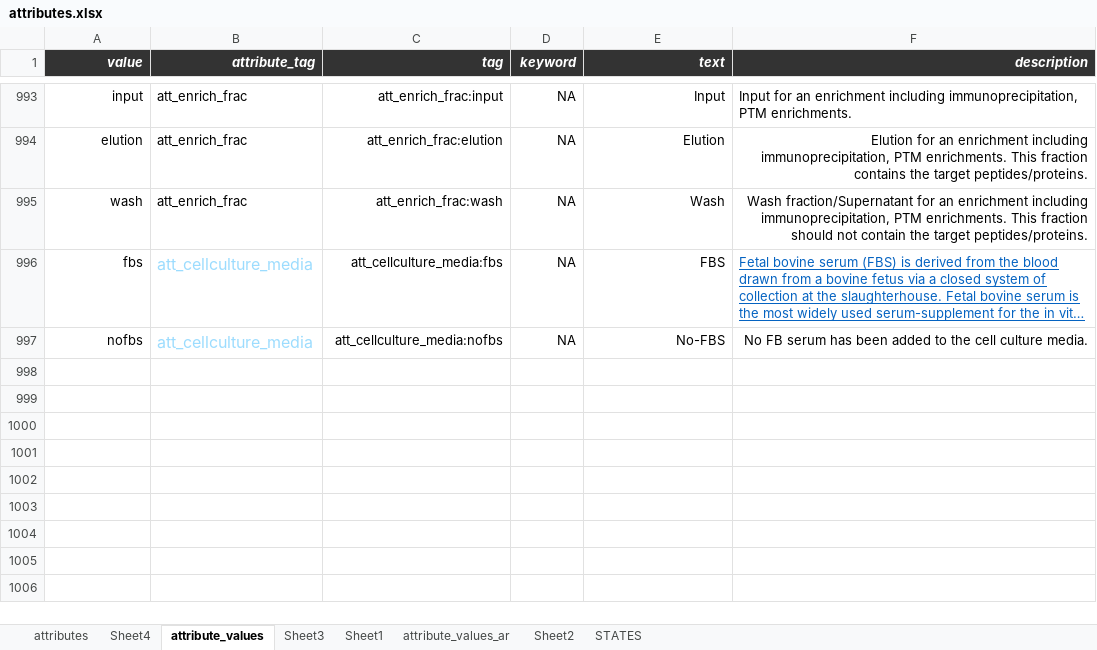
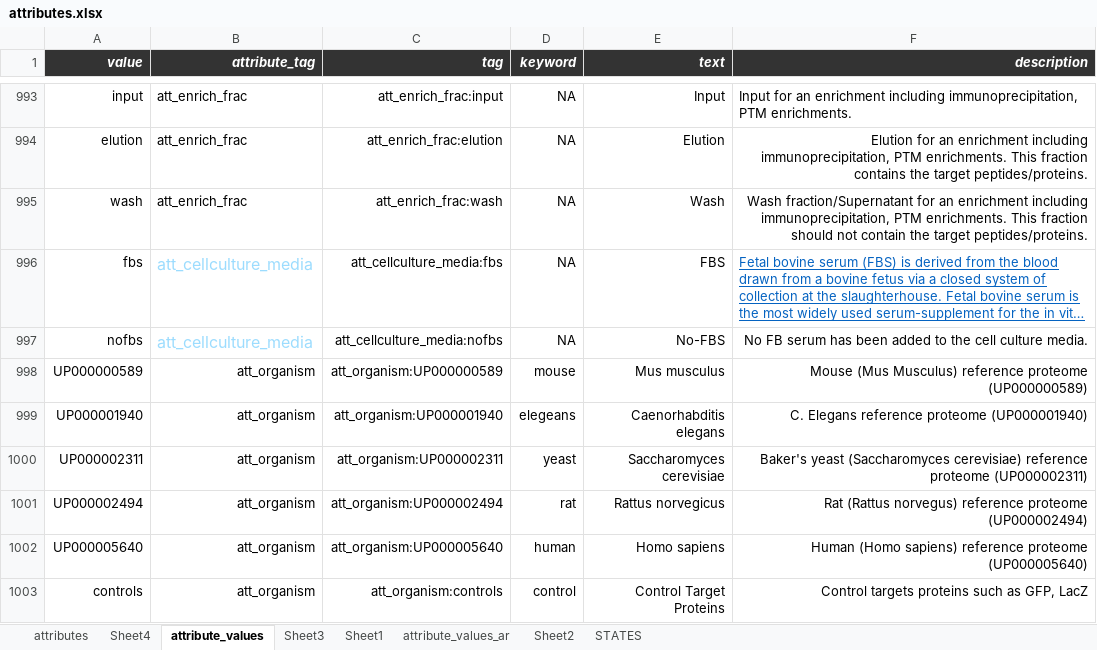
Before and after one commit to hnolCol/mitocube-backend, an Excel workbook: resources/attributes/attributes.xlsx, sheet attribute_values, drawn as a sheet; only a part is shown, gaps mark what is left out; long unchanged cells end in …; values as stored, in another font and other column widths than the file's, no borders; conditional formats not drawn; the diff names each change by its address in the sheet, - before the commit and + after, or states it on an @@ line.

```diff
--- a/resources/attributes/attributes.xlsx (sheet attribute_values)
+++ b/resources/attributes/attributes.xlsx (sheet attribute_values)
+row 998: UP000000589 | att_organism | att_organism:UP000000589 | mouse | Mus musculus | Mouse (Mus Musculus) reference proteome (UP000000589)
+row 999: UP000001940 | att_organism | att_organism:UP000001940 | elegeans | Caenorhabditis elegans | C. Elegans reference proteome (UP000001940)
+row 1000: UP000002311 | att_organism | att_organism:UP000002311 | yeast | Saccharomyces cerevisiae | Baker's yeast (Saccharomyces cerevisiae) reference proteome (UP000002311)
+row 1001: UP000002494 | att_organism | att_organism:UP000002494 | rat | Rattus norvegicus | Rat (Rattus norvegus) reference proteome (UP000002494)
+row 1002: UP000005640 | att_organism | att_organism:UP000005640 | human | Homo sapiens | Human (Homo sapiens) reference proteome (UP000005640)
+row 1003: controls | att_organism | att_organism:controls | control | Control Target Proteins | Control targets proteins such as GFP, LacZ
```
Also changed, not shown: 2 other files.
